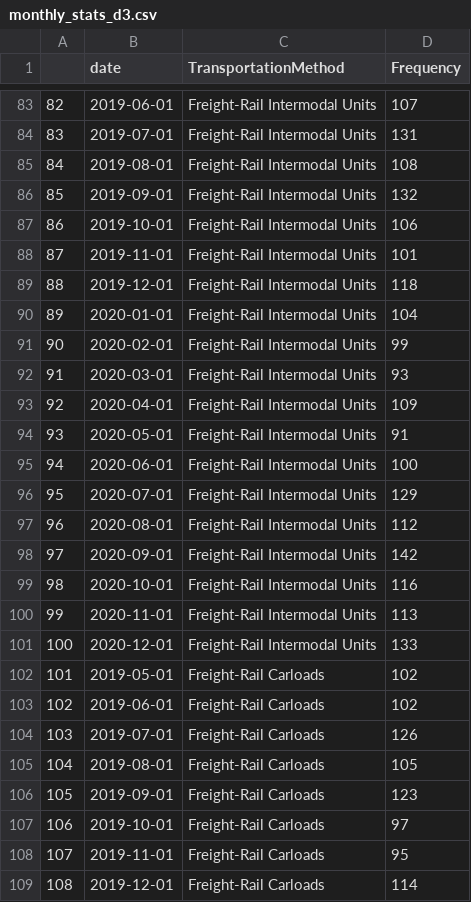
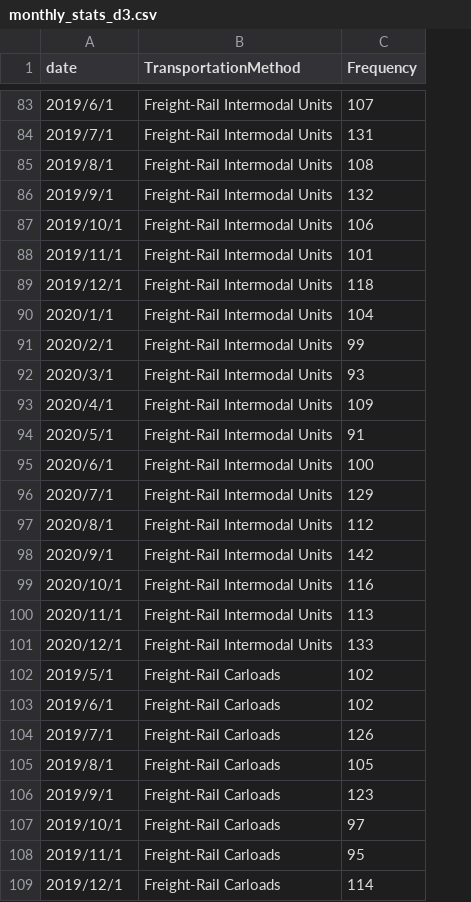
Before and after one commit to ConnieeeeeLIU/TransportationDuirngPandemic, a CSV file: data/clean/monthly_stats_d3.csv, drawn as a sheet; only a part is shown, gaps mark what is left out; removed rows and columns are numbered as before the commit, all else as after; the diff covers the shown part only; the diff names each change by its address in the sheet, - before the commit and + after, or states it on an @@ line.

Commit message:
delete index column

```diff
--- a/data/clean/monthly_stats_d3.csv
+++ b/data/clean/monthly_stats_d3.csv
-column A, rows 83-109: 82 | 83 | 84 | 85 | 86 | 87 | 88 | 89 | 90 | 91 | 92 | 93 | 94 | 95 | 96 | 97 | 98 | 99 | 100 | 101 | 102 | 103 | 104 | 105 | 106 | 107 | 108
-A83 (date): 2019-06-01
+A83 (date): 2019/6/1
-A84 (date): 2019-07-01
+A84 (date): 2019/7/1
-A85 (date): 2019-08-01
+A85 (date): 2019/8/1
-A86 (date): 2019-09-01
+A86 (date): 2019/9/1
-A87 (date): 2019-10-01
+A87 (date): 2019/10/1
-A88 (date): 2019-11-01
+A88 (date): 2019/11/1
-A89 (date): 2019-12-01
+A89 (date): 2019/12/1
-A90 (date): 2020-01-01
+A90 (date): 2020/1/1
-A91 (date): 2020-02-01
+A91 (date): 2020/2/1
-A92 (date): 2020-03-01
+A92 (date): 2020/3/1
-A93 (date): 2020-04-01
+A93 (date): 2020/4/1
-A94 (date): 2020-05-01
+A94 (date): 2020/5/1
-A95 (date): 2020-06-01
+A95 (date): 2020/6/1
-A96 (date): 2020-07-01
+A96 (date): 2020/7/1
-A97 (date): 2020-08-01
+A97 (date): 2020/8/1
-A98 (date): 2020-09-01
+A98 (date): 2020/9/1
-A99 (date): 2020-10-01
+A99 (date): 2020/10/1
-A100 (date): 2020-11-01
+A100 (date): 2020/11/1
-A101 (date): 2020-12-01
+A101 (date): 2020/12/1
-A102 (date): 2019-05-01
+A102 (date): 2019/5/1
-A103 (date): 2019-06-01
+A103 (date): 2019/6/1
-A104 (date): 2019-07-01
+A104 (date): 2019/7/1
-A105 (date): 2019-08-01
+A105 (date): 2019/8/1
-A106 (date): 2019-09-01
+A106 (date): 2019/9/1
-A107 (date): 2019-10-01
+A107 (date): 2019/10/1
-A108 (date): 2019-11-01
+A108 (date): 2019/11/1
-A109 (date): 2019-12-01
+A109 (date): 2019/12/1
```
Also changed, not shown: 93 edited cells elsewhere in this file.
